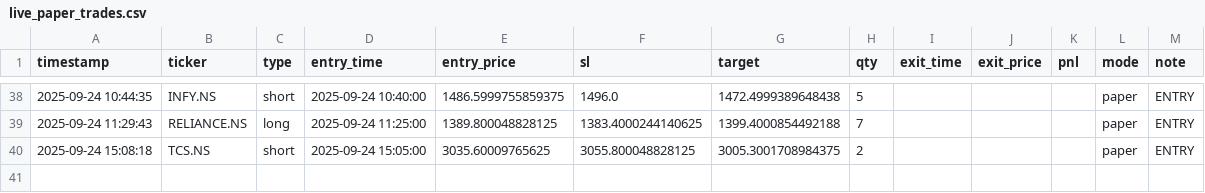
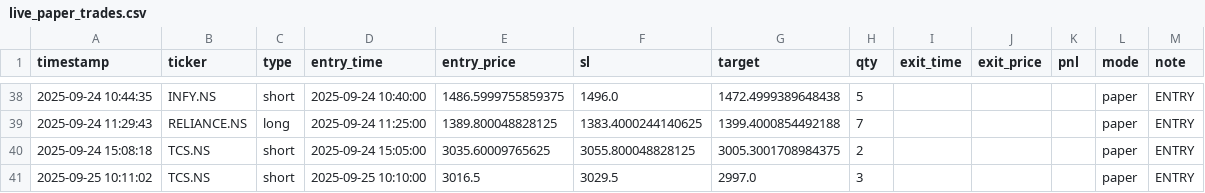
Before and after one commit to Apoorv-07/Nandi, a CSV file: live_paper_trades.csv, drawn as a sheet; only a part is shown, gaps mark what is left out; the diff names each change by its address in the sheet, - before the commit and + after, or states it on an @@ line.

```diff
--- a/live_paper_trades.csv
+++ b/live_paper_trades.csv
+row 41: 2025-09-25 10:11:02 | TCS.NS | short | 2025-09-25 10:10:00 | 3016.5 | 3029.5 | 2997.0 | 3 |  |  |  | paper | ENTRY
```
Also changed, not shown: 1 other file.
